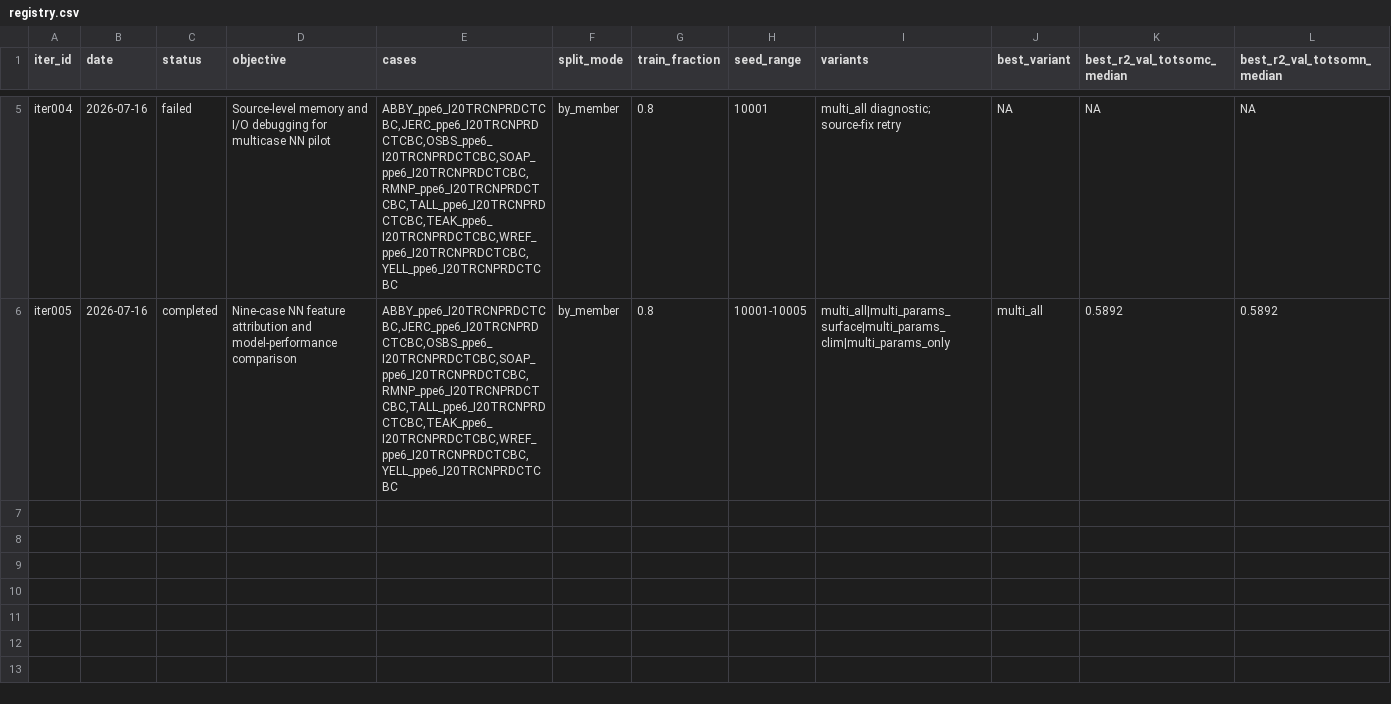
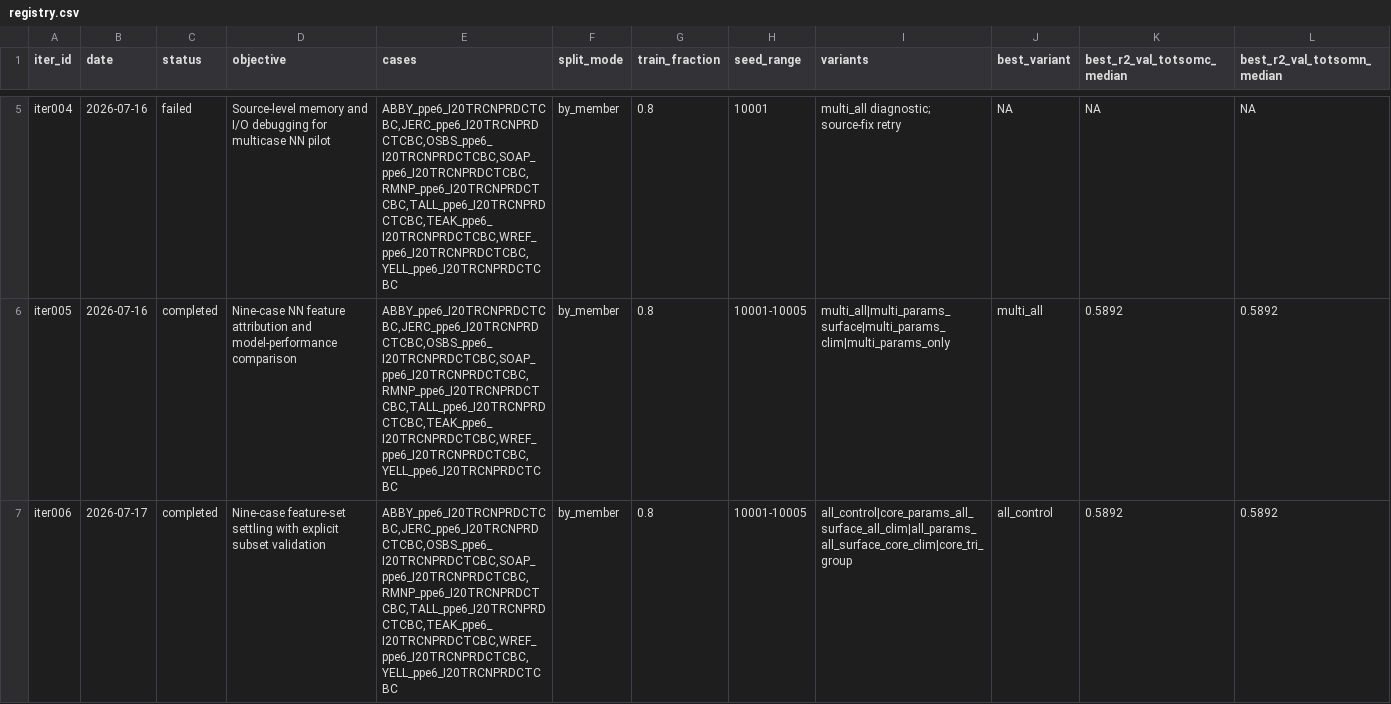
Before and after one commit to TianyiHu123/elm-olmt, a CSV file: development/spinup_surrogate/registry.csv, drawn as a sheet; only a part is shown, gaps mark what is left out; rows hold the shown columns only; the diff names each change by its address in the sheet, - before the commit and + after, or states it on an @@ line.

```diff
--- a/development/spinup_surrogate/registry.csv
+++ b/development/spinup_surrogate/registry.csv
+row 7: iter006 | 2026-07-17 | completed | Nine-case feature-set settling with explicit subset validation | ABBY_ppe6_I20TRCNPRDCTCBC,JERC_ppe6_I20TRCNPRDCTCBC,OSBS_ppe6_I20TRCNPRDCTCBC,SOAP_ppe6_I20TRCNPRDCTCBC,RMNP_ppe6_I20TRCNPRDCTCBC,TALL_ppe6_I20TRCNPRDCTCBC,TEAK_ppe6_I20TRCNPRDCTCBC,WREF_ppe6_I20TRCNPRDCTCBC,YELL_ppe6_I20TRCNPRDCTCBC | by_member | 0.8 | 10001-10005 | all_control|core_params_all_surface_all_clim|all_params_all_surface_core_clim|core_tri_group | all_control | 0.5892 | 0.5892
```
Also changed, not shown: 12 other files.
